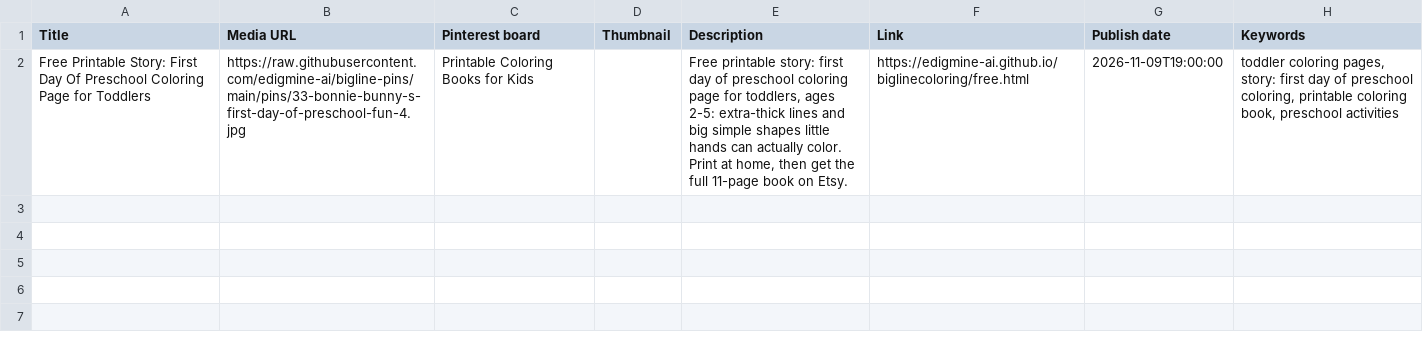
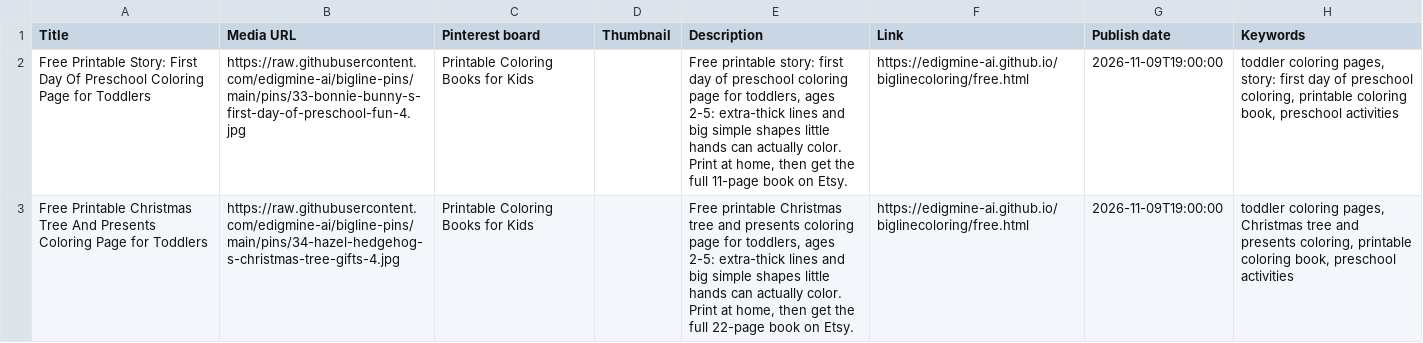
Before and after one commit to edigmine-ai/bigline-pins, a CSV file: pins-2026-W46.csv, drawn as a sheet; the diff names each change by its address in the sheet, - before the commit and + after, or states it on an @@ line.

```diff
--- a/pins-2026-W46.csv
+++ b/pins-2026-W46.csv
+row 3: Free Printable Christmas Tree And Presents Coloring Page for Toddlers | https://raw.githubusercontent.com/edigmine-ai/bigline-pins/main/pins/34-hazel-hedgehog-s-christmas-tree-gifts-4.jpg | Printable Coloring Books for Kids |  | Free printable Christmas tree and presents coloring page for toddlers, ages 2-5: extra-thick lines and big simple shapes little hands can actually color. Print at home, then get the full 22-page book on Etsy. | https://edigmine-ai.github.io/biglinecoloring/free.html | 2026-11-09T19:00:00 | toddler coloring pages, Christmas tree and presents coloring, printable coloring book, preschool activities
```
Also changed, not shown: pins-2026-W45.csv, 4 other files.
